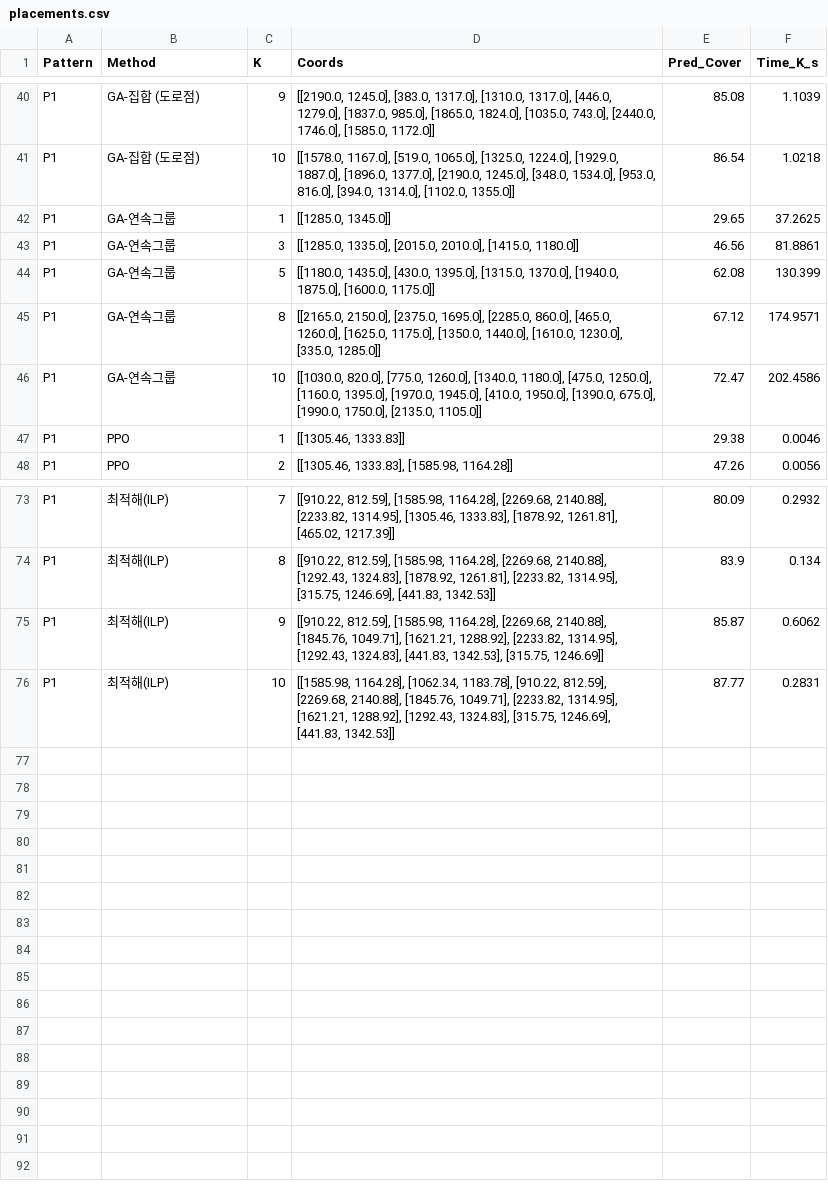
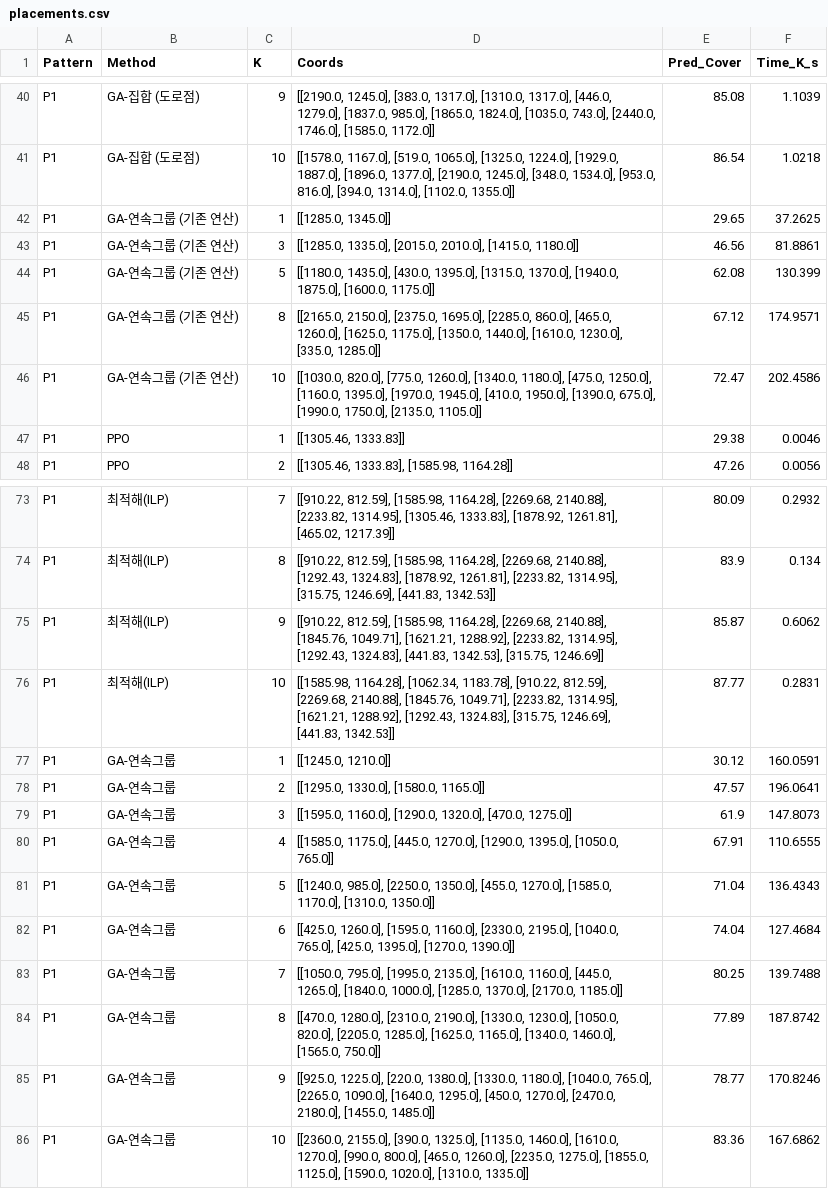
Before and after one commit to soyoungheo429/omnet_sumo_study, a CSV file: examples/veins/experiment_results/step5/P1/placements.csv, drawn as a sheet; only a part is shown, gaps mark what is left out.

```diff
--- a/examples/veins/experiment_results/step5/P1/placements.csv
+++ b/examples/veins/experiment_results/step5/P1/placements.csv
@@ -41,7 +41,7 @@ P1,GA-집합 (도로점),9,"[[2190.0, 1245.0], [383.0, 1317.0], [1310.0, 1317.0]
 P1,GA-집합 (도로점),10,"[[1578.0, 1167.0], [519.0, 1065.0], [1325.0, 1224.0], [1929.0, 1887.0], [1896.0, 1377.0], [2190.0, 1245.0], [348.0, 1534.0], [953.0, 816.0], [394.0, 1314.0], [1102.0, 1355.0]]",86.54,1.0218
-P1,GA-연속그룹,1,"[[1285.0, 1345.0]]",29.65,37.2625
-P1,GA-연속그룹,3,"[[1285.0, 1335.0], [2015.0, 2010.0], [1415.0, 1180.0]]",46.56,81.8861
-P1,GA-연속그룹,5,"[[1180.0, 1435.0], [430.0, 1395.0], [1315.0, 1370.0], [1940.0, 1875.0], [1600.0, 1175.0]]",62.08,130.399
-P1,GA-연속그룹,8,"[[2165.0, 2150.0], [2375.0, 1695.0], [2285.0, 860.0], [465.0, 1260.0], [1625.0, 1175.0], [1350.0, 1440.0], [1610.0, 1230.0], [335.0, 1285.0]]",67.12,174.9571
-P1,GA-연속그룹,10,"[[1030.0, 820.0], [775.0, 1260.0], [1340.0, 1180.0], [475.0, 1250.0], [1160.0, 1395.0], [1970.0, 1945.0], [410.0, 1950.0], [1390.0, 675.0], [1990.0, 1750.0], [2135.0, 1105.0]]",72.47,202.4586
+P1,GA-연속그룹 (기존 연산),1,"[[1285.0, 1345.0]]",29.65,37.2625
+P1,GA-연속그룹 (기존 연산),3,"[[1285.0, 1335.0], [2015.0, 2010.0], [1415.0, 1180.0]]",46.56,81.8861
+P1,GA-연속그룹 (기존 연산),5,"[[1180.0, 1435.0], [430.0, 1395.0], [1315.0, 1370.0], [1940.0, 1875.0], [1600.0, 1175.0]]",62.08,130.399
+P1,GA-연속그룹 (기존 연산),8,"[[2165.0, 2150.0], [2375.0, 1695.0], [2285.0, 860.0], [465.0, 1260.0], [1625.0, 1175.0], [1350.0, 1440.0], [1610.0, 1230.0], [335.0, 1285.0]]",67.12,174.9571
+P1,GA-연속그룹 (기존 연산),10,"[[1030.0, 820.0], [775.0, 1260.0], [1340.0, 1180.0], [475.0, 1250.0], [1160.0, 1395.0], [1970.0, 1945.0], [410.0, 1950.0], [1390.0, 675.0], [1990.0, 1750.0], [2135.0, 1105.0]]",72.47,202.4586
 P1,PPO,1,"[[1305.46, 1333.83]]",29.38,0.0046
@@ -76 +76,11 @@ P1,최적해(ILP),9,"[[910.22, 812.59], [1585.98, 1164.28], [2269.68, 2140.88],
 P1,최적해(ILP),10,"[[1585.98, 1164.28], [1062.34, 1183.78], [910.22, 812.59], [2269.68, 2140.88], [1845.76, 1049.71], [2233.82, 1314.95], [1621.21, 1288.92], [1292.43, 1324.83], [315.75, 1246.69], [441.83, 1342.53]]",87.77,0.2831
+P1,GA-연속그룹,1,"[[1245.0, 1210.0]]",30.12,160.0591
+P1,GA-연속그룹,2,"[[1295.0, 1330.0], [1580.0, 1165.0]]",47.57,196.0641
+P1,GA-연속그룹,3,"[[1595.0, 1160.0], [1290.0, 1320.0], [470.0, 1275.0]]",61.9,147.8073
+P1,GA-연속그룹,4,"[[1585.0, 1175.0], [445.0, 1270.0], [1290.0, 1395.0], [1050.0, 765.0]]",67.91,110.6555
+P1,GA-연속그룹,5,"[[1240.0, 985.0], [2250.0, 1350.0], [455.0, 1270.0], [1585.0, 1170.0], [1310.0, 1350.0]]",71.04,136.4343
+P1,GA-연속그룹,6,"[[425.0, 1260.0], [1595.0, 1160.0], [2330.0, 2195.0], [1040.0, 765.0], [425.0, 1395.0], [1270.0, 1390.0]]",74.04,127.4684
+P1,GA-연속그룹,7,"[[1050.0, 795.0], [1995.0, 2135.0], [1610.0, 1160.0], [445.0, 1265.0], [1840.0, 1000.0], [1285.0, 1370.0], [2170.0, 1185.0]]",80.25,139.7488
+P1,GA-연속그룹,8,"[[470.0, 1280.0], [2310.0, 2190.0], [1330.0, 1230.0], [1050.0, 820.0], [2205.0, 1285.0], [1625.0, 1165.0], [1340.0, 1460.0], [1565.0, 750.0]]",77.89,187.8742
+P1,GA-연속그룹,9,"[[925.0, 1225.0], [220.0, 1380.0], [1330.0, 1180.0], [1040.0, 765.0], [2265.0, 1090.0], [1640.0, 1295.0], [450.0, 1270.0], [2470.0, 2180.0], [1455.0, 1485.0]]",78.77,170.8246
+P1,GA-연속그룹,10,"[[2360.0, 2155.0], [390.0, 1325.0], [1135.0, 1460.0], [1610.0, 1270.0], [990.0, 800.0], [465.0, 1260.0], [2235.0, 1275.0], [1855.0, 1125.0], [1590.0, 1020.0], [1310.0, 1335.0]]",83.36,167.6862
```
Also changed, not shown: examples/veins/experiment_results/step5/P2/placements.csv, examples/veins/experiment_results/step5/P3/placements.csv, 31 other files.
